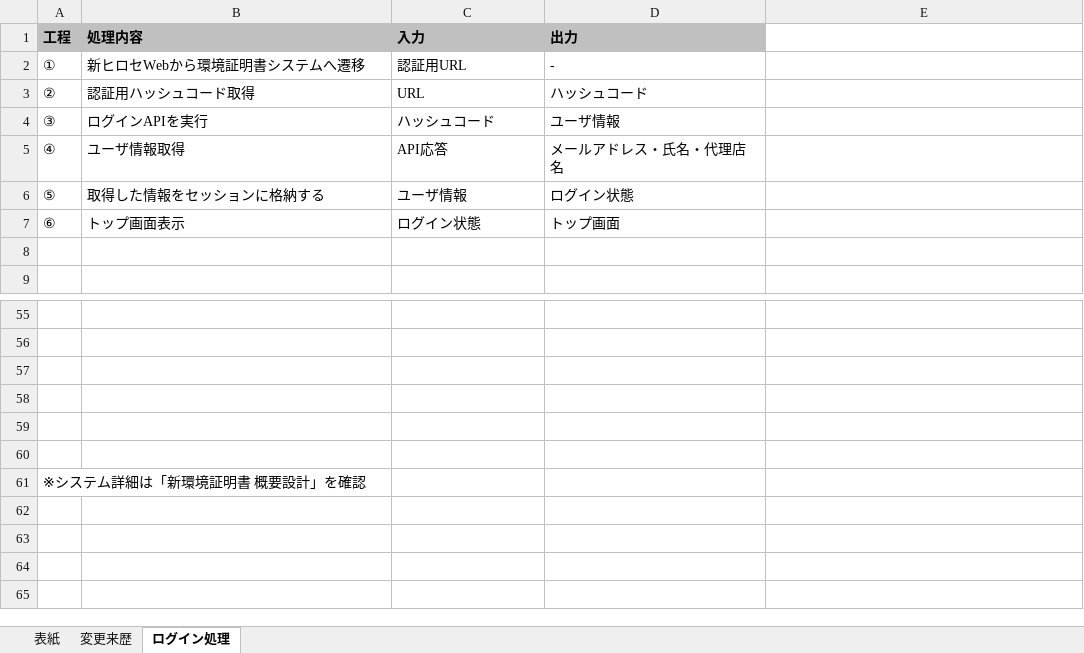
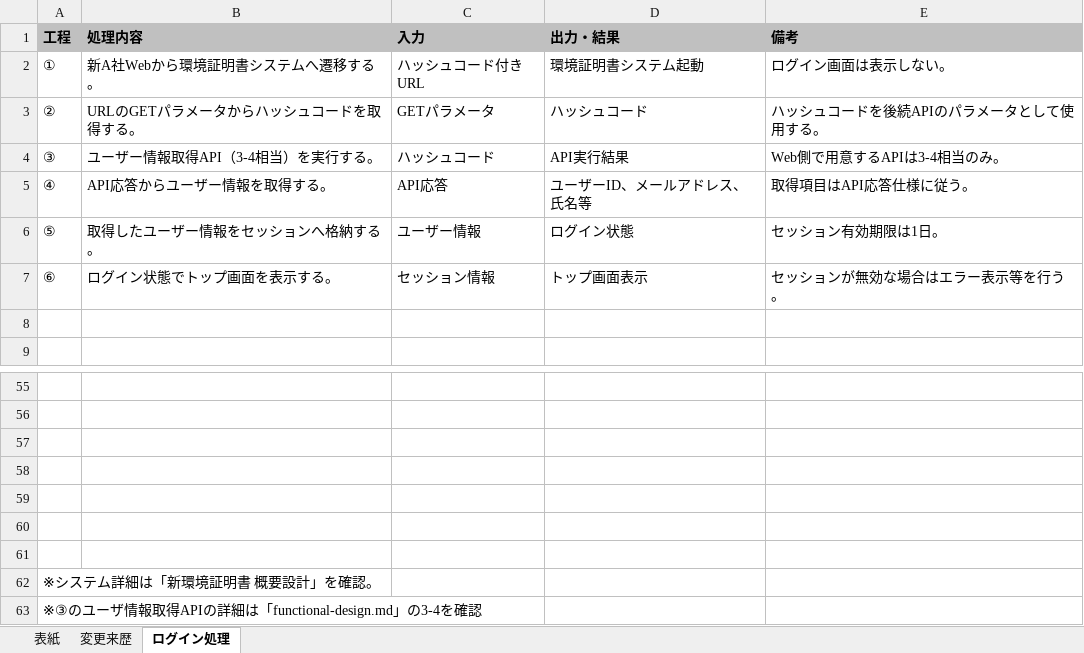
Before and after one commit to kitabayashi46/hrs_certificate, an Excel workbook: 20_設計書/ログインシステム.xlsx, sheet ログイン処理, drawn as a sheet; only a part is shown, gaps mark what is left out; values as stored, in another font and other column widths than the file's, no borders; charts and pictures not drawn; addresses are those after the commit; the diff names each change by its address in the sheet, - before the commit and + after, or states it on an @@ line.

Commit message:
ログインシステム設計書更新

```diff
--- a/20_設計書/ログインシステム.xlsx (sheet ログイン処理)
+++ b/20_設計書/ログインシステム.xlsx (sheet ログイン処理)
-D1: 出力
+D1: 出力・結果
-E1: (empty)
+E1: 備考
-E1 fill: none
+E1 fill: #C0C0C0
-B2 (処理内容): 新ヒロセWebから環境証明書システムへ遷移
+B2 (処理内容): 新A社Webから環境証明書システムへ遷移する。
-C2 (入力): 認証用URL
+C2 (入力): ハッシュコード付きURL
-D2 (出力・結果): -
+D2 (出力・結果): 環境証明書システム起動
-E2 (備考): (empty)
+E2 (備考): ログイン画面は表示しない。
-B3 (処理内容): 認証用ハッシュコード取得
+B3 (処理内容): URLのGETパラメータからハッシュコードを取得する。
-C3 (入力): URL
+C3 (入力): GETパラメータ
-E3 (備考): (empty)
+E3 (備考): ハッシュコードを後続APIのパラメータとして使用する。
-B4 (処理内容): ログインAPIを実行
+B4 (処理内容): ユーザー情報取得API（3-4相当）を実行する。
-D4 (出力・結果): ユーザ情報
+D4 (出力・結果): API実行結果
-E4 (備考): (empty)
+E4 (備考): Web側で用意するAPIは3-4相当のみ。
-B5 (処理内容): ユーザ情報取得
+B5 (処理内容): API応答からユーザー情報を取得する。
-D5 (出力・結果): メールアドレス・氏名・代理店名
+D5 (出力・結果): ユーザーID、メールアドレス、氏名等
-E5 (備考): (empty)
+E5 (備考): 取得項目はAPI応答仕様に従う。
-B6 (処理内容): 取得した情報をセッションに格納する
+B6 (処理内容): 取得したユーザー情報をセッションへ格納する。
-C6 (入力): ユーザ情報
+C6 (入力): ユーザー情報
-E6 (備考): (empty)
+E6 (備考): セッション有効期限は1日。
-B7 (処理内容): トップ画面表示
+B7 (処理内容): ログイン状態でトップ画面を表示する。
-C7 (入力): ログイン状態
+C7 (入力): セッション情報
-D7 (出力・結果): トップ画面
+D7 (出力・結果): トップ画面表示
-E7 (備考): (empty)
+E7 (備考): セッションが無効な場合はエラー表示等を行う。
+row 61: (empty)
-A62 (工程): ※システム詳細は「新環境証明書 概要設計」を確認
+A62 (工程): ※システム詳細は「新環境証明書 概要設計」を確認。
+row 63: ※③のユーザ情報取得APIの詳細は「functional-design.md」の3-4を確認
```
Also changed, not shown: sheet 変更来歴, sheet 表紙, charts or pictures.
